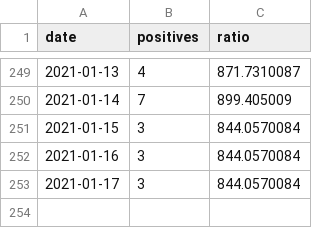
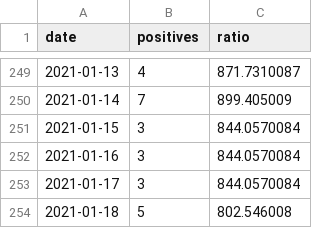
Before and after one commit to nabaroa/lekeitio-covid, a CSV file: docs/data/data.csv, drawn as a sheet; only a part is shown, gaps mark what is left out; the diff names each change by its address in the sheet, - before the commit and + after, or states it on an @@ line.

Commit message:
Add daily data

```diff
--- a/docs/data/data.csv
+++ b/docs/data/data.csv
+row 254: 2021-01-18 | 5 | 802.546008
```
Also changed, not shown: 1 other file.
